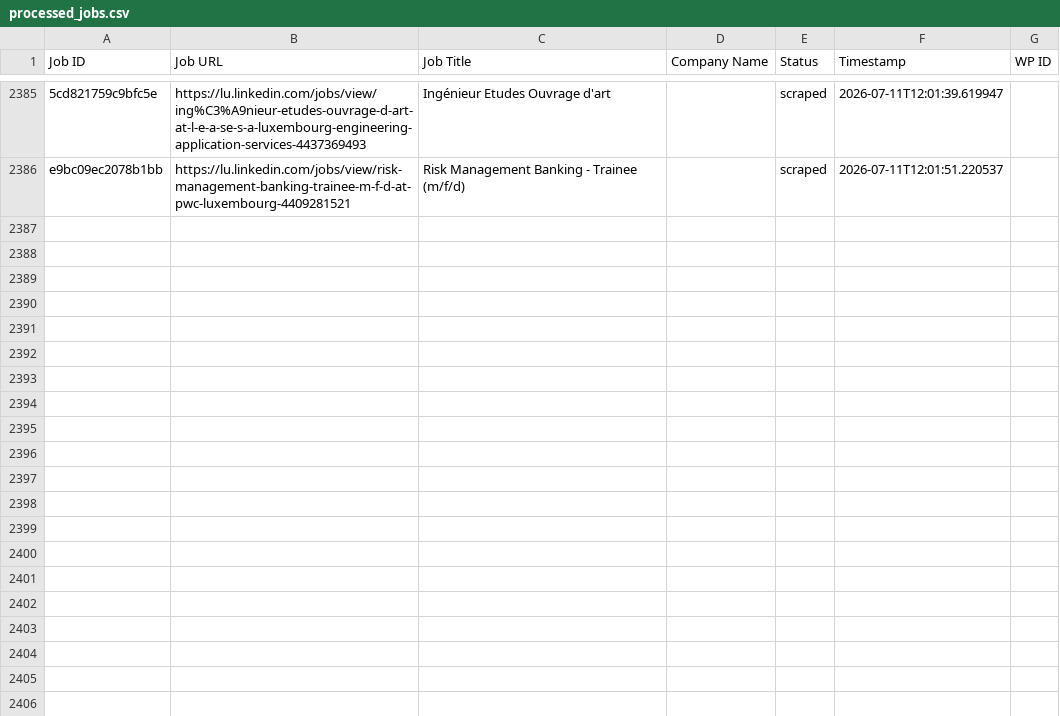
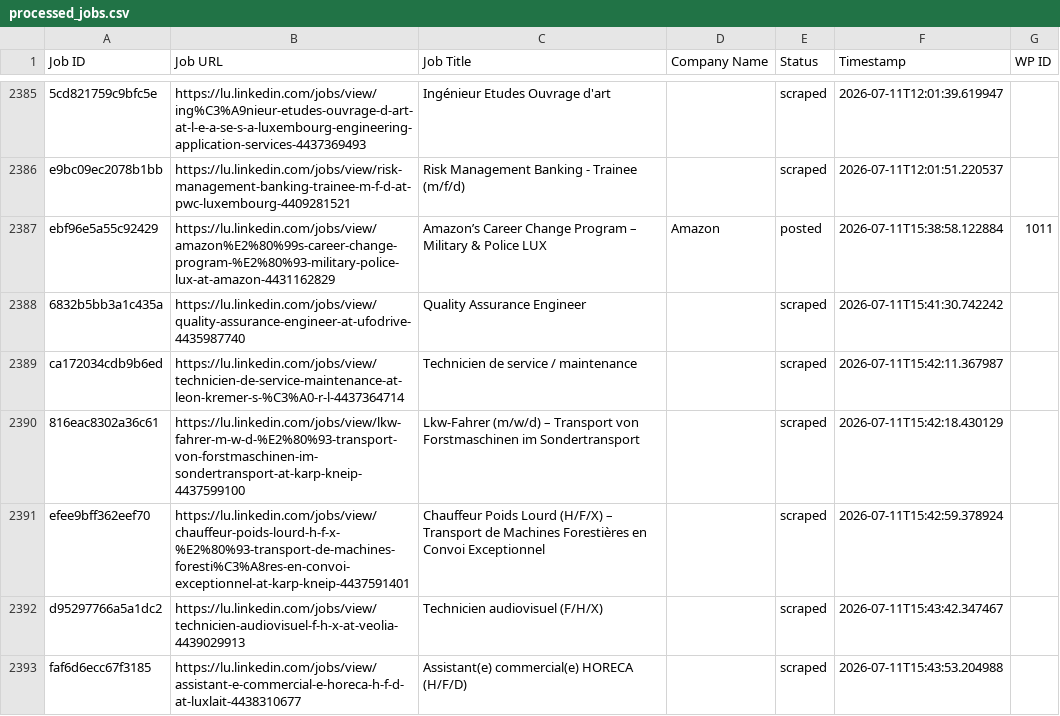
Before and after one commit to innovationinc2000/lu, a CSV file: processed_jobs.csv, drawn as a sheet; only a part is shown, gaps mark what is left out; the diff covers the shown part only; the diff names each change by its address in the sheet, - before the commit and + after, or states it on an @@ line.

```diff
--- a/processed_jobs.csv
+++ b/processed_jobs.csv
+row 2387: ebf96e5a55c92429 | https://lu.linkedin.com/jobs/view/amazon%E2%80%99s-career-change-program-%E2%80%93-military-police-lux-at-amazon-4431162829 | Amazon’s Career Change Program – Military & Police LUX | Amazon | posted | 2026-07-11T15:38:58.122884 | 1011
+row 2388: 6832b5bb3a1c435a | https://lu.linkedin.com/jobs/view/quality-assurance-engineer-at-ufodrive-4435987740 | Quality Assurance Engineer |  | scraped | 2026-07-11T15:41:30.742242
+row 2389: ca172034cdb9b6ed | https://lu.linkedin.com/jobs/view/technicien-de-service-maintenance-at-leon-kremer-s-%C3%A0-r-l-4437364714 | Technicien de service / maintenance |  | scraped | 2026-07-11T15:42:11.367987
+row 2390: 816eac8302a36c61 | https://lu.linkedin.com/jobs/view/lkw-fahrer-m-w-d-%E2%80%93-transport-von-forstmaschinen-im-sondertransport-at-karp-kneip-4437599100 | Lkw-Fahrer (m/w/d) – Transport von Forstmaschinen im Sondertransport |  | scraped | 2026-07-11T15:42:18.430129
+row 2391: efee9bff362eef70 | https://lu.linkedin.com/jobs/view/chauffeur-poids-lourd-h-f-x-%E2%80%93-transport-de-machines-foresti%C3%A8res-en-convoi-exceptionnel-at-karp-kneip-4437591401 | Chauffeur Poids Lourd (H/F/X) – Transport de Machines Forestières en Convoi Exceptionnel |  | scraped | 2026-07-11T15:42:59.378924
+row 2392: d95297766a5a1dc2 | https://lu.linkedin.com/jobs/view/technicien-audiovisuel-f-h-x-at-veolia-4439029913 | Technicien audiovisuel (F/H/X) |  | scraped | 2026-07-11T15:43:42.347467
+row 2393: faf6d6ecc67f3185 | https://lu.linkedin.com/jobs/view/assistant-e-commercial-e-horeca-h-f-d-at-luxlait-4438310677 | Assistant(e) commercial(e) HORECA (H/F/D) |  | scraped | 2026-07-11T15:43:53.204988
```
Also changed, not shown: 20 added rows elsewhere in this file.
